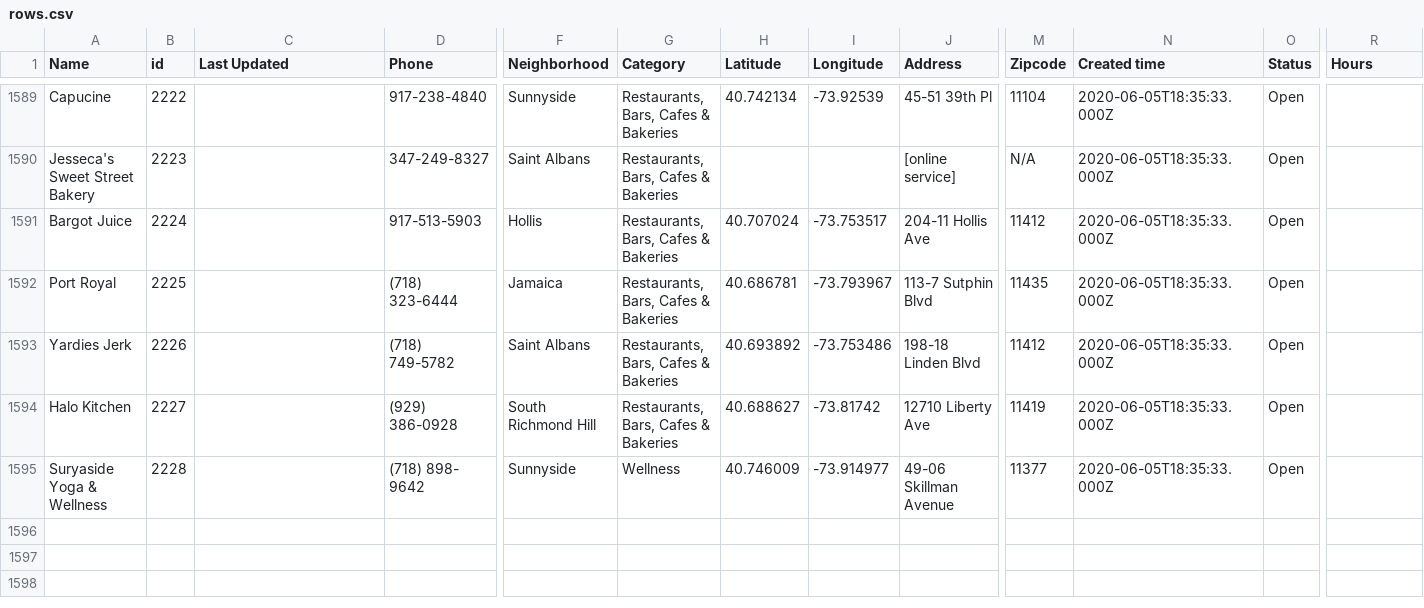
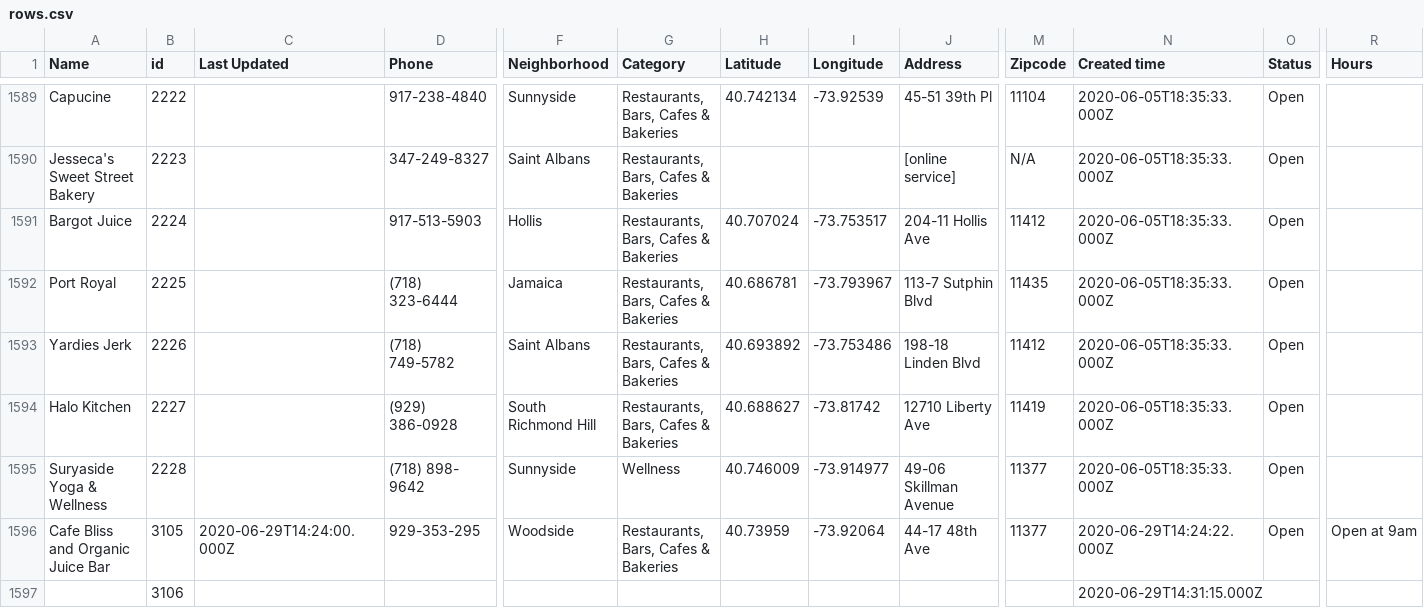
Before and after one commit to zhik/open_business_directory, a CSV file: data/rows.csv, drawn as a sheet; only a part is shown, gaps mark what is left out; rows hold the shown columns only; the diff names each change by its address in the sheet, - before the commit and + after, or states it on an @@ line.

Commit message:
Update rows.csv

```diff
--- a/data/rows.csv
+++ b/data/rows.csv
+row 1596: Cafe Bliss and Organic Juice Bar | 3105 | 2020-06-29T14:24:00.000Z | 929-353-295 | Woodside | Restaurants, Bars, Cafes & Bakeries | 40.73959 | -73.92064 | 44-17 48th Ave | 11377 | 2020-06-29T14:24:22.000Z | Open | Open at 9am
+row 1597:  | 3106 |  |  |  |  |  |  |  |  | 2020-06-29T14:31:15.000Z
```
